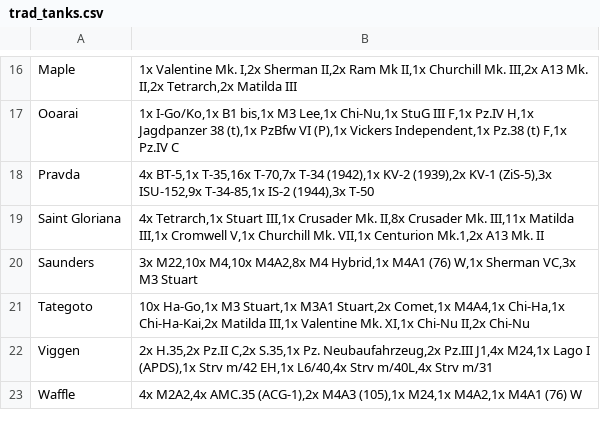
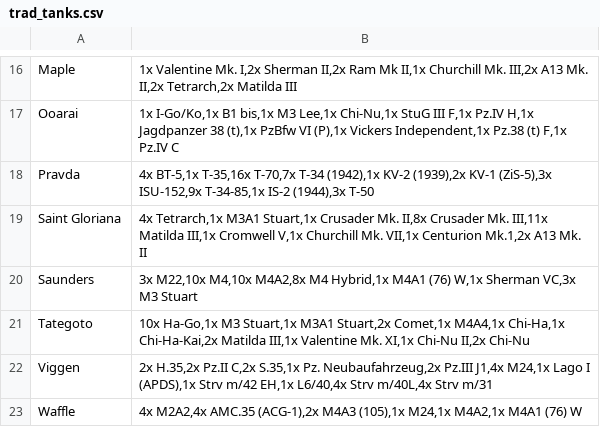
Before and after one commit to Tomemik/EVSite, a CSV file: backend/db_imports/trad_tanks.csv, drawn as a sheet; only a part is shown, gaps mark what is left out.

```diff
--- a/backend/db_imports/trad_tanks.csv
+++ b/backend/db_imports/trad_tanks.csv
@@ -18,3 +18,3 @@ Ooarai,"1x I-Go/Ko,1x B1 bis,1x M3 Lee,1x Chi-Nu,1x StuG III F,1x Pz.IV H,1x Jag
 Pravda,"4x BT-5,1x T-35,16x T-70,7x T-34 (1942),1x KV-2 (1939),2x KV-1 (ZiS-5),3x ISU-152,9x T-34-85,1x IS-2 (1944),3x T-50"
-Saint Gloriana,"4x Tetrarch,1x Stuart III,1x Crusader Mk. II,8x Crusader Mk. III,11x Matilda III,1x Cromwell V,1x Churchill Mk. VII,1x Centurion Mk.1,2x A13 Mk. II"
+Saint Gloriana,"4x Tetrarch,1x M3A1 Stuart,1x Crusader Mk. II,8x Crusader Mk. III,11x Matilda III,1x Cromwell V,1x Churchill Mk. VII,1x Centurion Mk.1,2x A13 Mk. II"
 Saunders,"3x M22,10x M4,10x M4A2,8x M4 Hybrid,1x M4A1 (76) W,1x Sherman VC,3x M3 Stuart"
```
Also changed, not shown: backend/db_imports/manu_data.csv, backend/db_imports/upgrade_data.csv, 28 other files.
